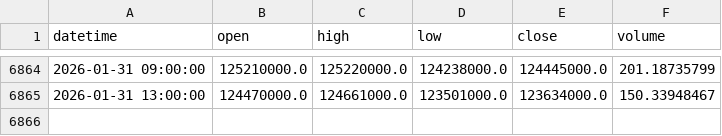
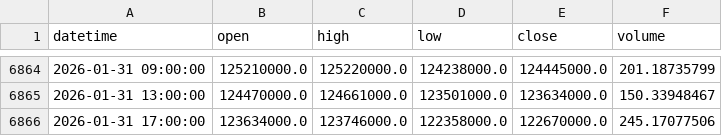
Before and after one commit to rltjrdbxbqm-dev/tradingdashboard, a CSV file: data/upbit_btc_4h.csv, drawn as a sheet; only a part is shown, gaps mark what is left out; the diff names each change by its address in the sheet, - before the commit and + after, or states it on an @@ line.

```diff
--- a/data/upbit_btc_4h.csv
+++ b/data/upbit_btc_4h.csv
+row 6866: 2026-01-31 17:00:00 | 123634000.0 | 123746000.0 | 122358000.0 | 122670000.0 | 245.17077506
```
Also changed, not shown: data/upbit_avax_4h.csv, data/upbit_bch_4h.csv, 17 other files.
